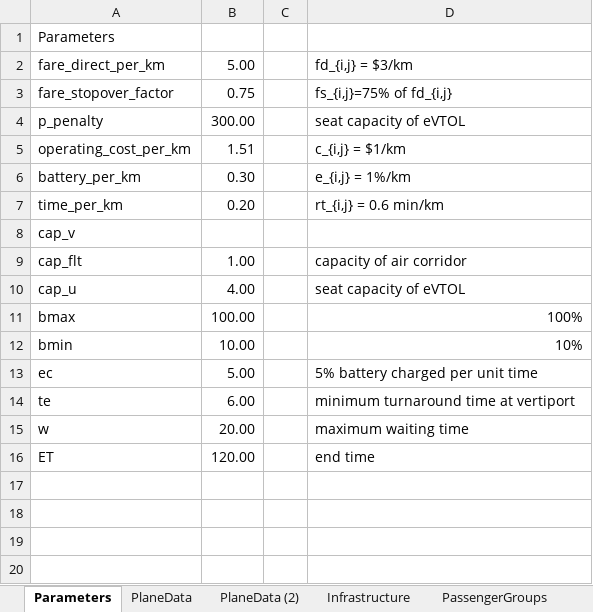
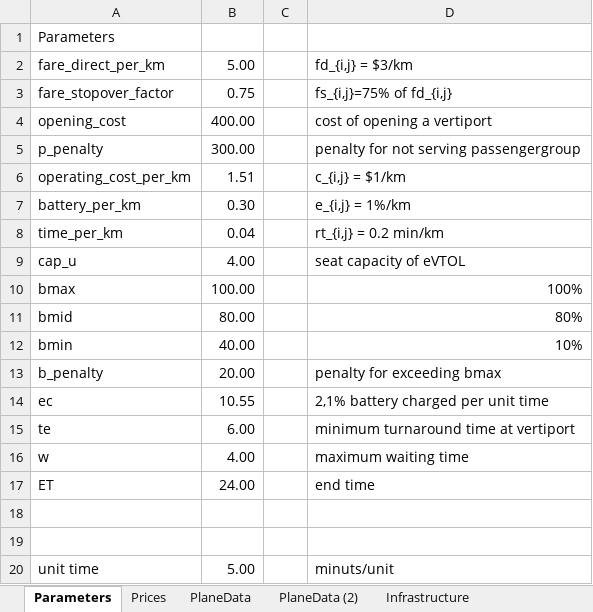
Before and after one commit to JonasHansenDTU/Master-Thesis-eVTOL, an Excel workbook: Heuristic/inputData.xlsx, sheet Parameters, drawn as a sheet; values as stored, in another font and other column widths than the file's, no borders; removed rows and columns are numbered as before the commit, all else as after; the diff names each change by its address in the sheet, - before the commit and + after, or states it on an @@ line.

```diff
--- a/Heuristic/inputData.xlsx (sheet Parameters)
+++ b/Heuristic/inputData.xlsx (sheet Parameters)
+sheet tab: Prices
+row 4: opening_cost | 400.00 |  | cost of opening a vertiport
-D5: seat capacity of eVTOL
+D5: penalty for not serving passengergroup
-B8: 0.20
+B8: 0.04
-D8: rt_{i,j} = 0.6 min/km
+D8: rt_{i,j} = 0.2 min/km
-row 8: cap_v
-row 9: cap_flt | 1.00 |  | capacity of air corridor
+row 11: bmid | 80.00 |  | 80%
-B12: 10.00
+B12: 40.00
+row 13: b_penalty | 20.00 |  | penalty for exceeding bmax
-B14: 5.00
+B14: 10.55
-D14: 5% battery charged per unit time
+D14: 2,1% battery charged per unit time
-B16: 20.00
+B16: 4.00
-B17: 120.00
+B17: 24.00
+row 18: (empty)
+row 19: (empty)
+row 20: unit time | 5.00 |  | minuts/unit
```
Also changed, not shown: sheet PassengerGroups (4), sheet Infrastructure, sheet Infrastructure (3), sheet PassengerGroups (3), formulas that keep their value, 6 other files.
